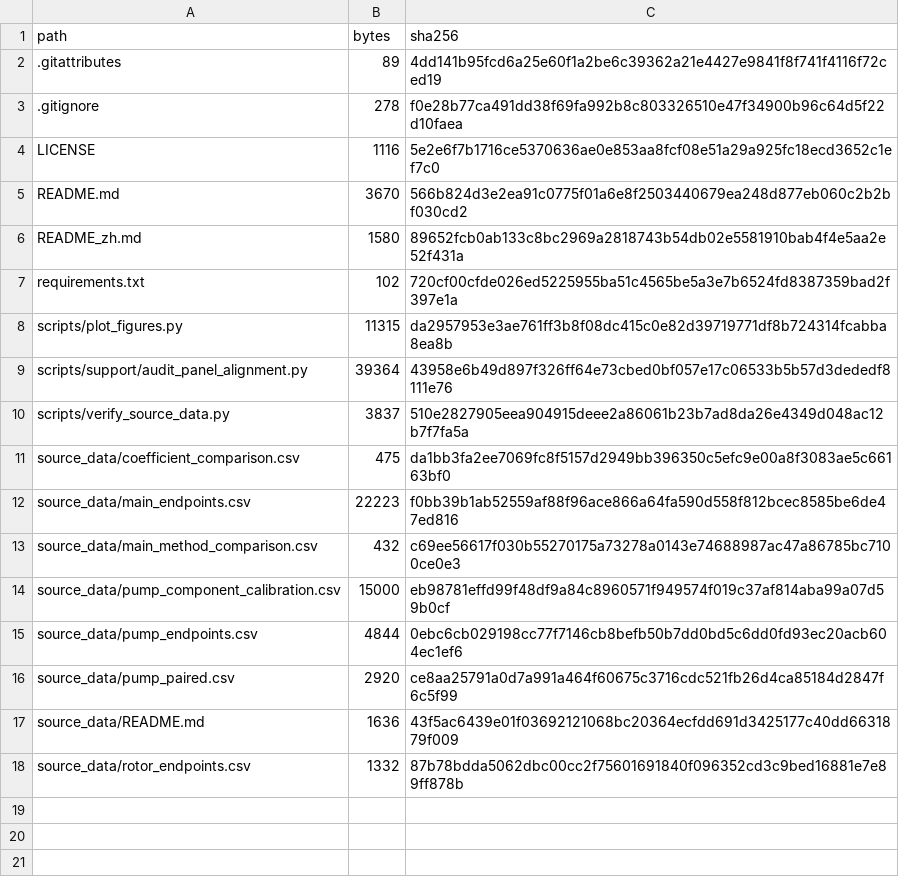
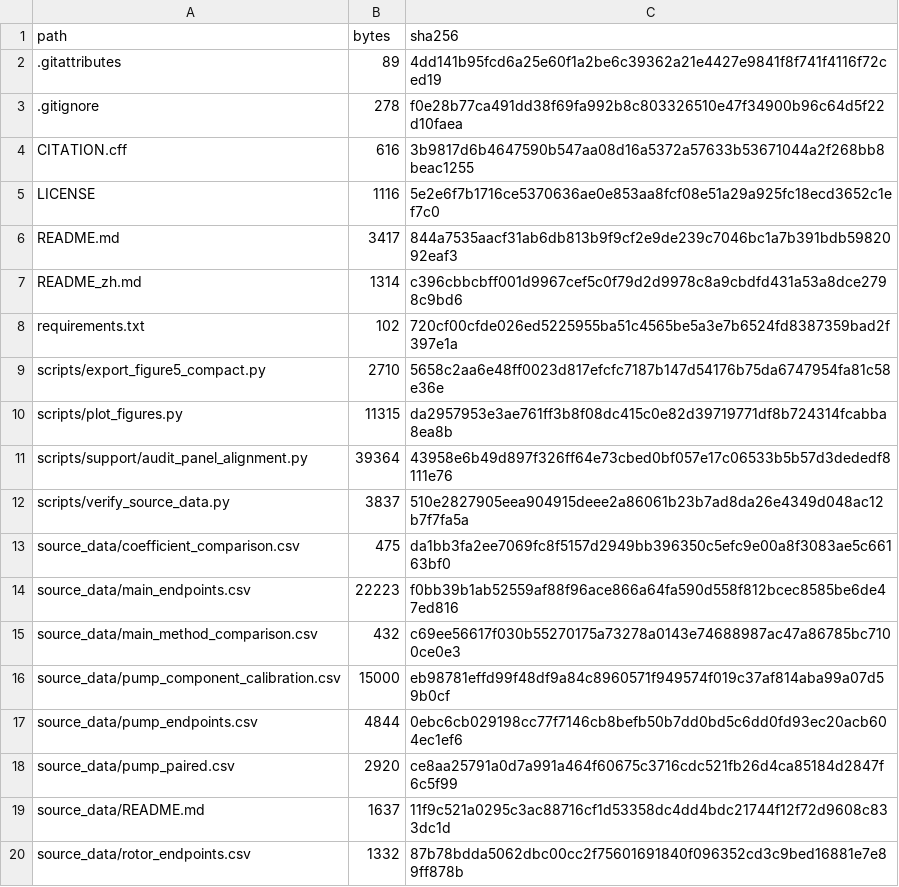
Before and after one commit to gary0328github/jvc-dynamic-vision-diagnostics, a CSV file: MANIFEST_SHA256.csv, drawn as a sheet.

Commit message:
Publish numerical support materials and current Figure 5 export

```diff
--- a/MANIFEST_SHA256.csv
+++ b/MANIFEST_SHA256.csv
@@ -3,6 +3,8 @@ path,bytes,sha256
 .gitignore,278,f0e28b77ca491dd38f69fa992b8c803326510e47f34900b96c64d5f22d10faea
+CITATION.cff,616,3b9817d6b4647590b547aa08d16a5372a57633b53671044a2f268bb8beac1255
 LICENSE,1116,5e2e6f7b1716ce5370636ae0e853aa8fcf08e51a29a925fc18ecd3652c1ef7c0
-README.md,3670,566b824d3e2ea91c0775f01a6e8f2503440679ea248d877eb060c2b2bf030cd2
-README_zh.md,1580,89652fcb0ab133c8bc2969a2818743b54db02e5581910bab4f4e5aa2e52f431a
+README.md,3417,844a7535aacf31ab6db813b9f9cf2e9de239c7046bc1a7b391bdb5982092eaf3
+README_zh.md,1314,c396cbbcbff001d9967cef5c0f79d2d9978c8a9cbdfd431a53a8dce2798c9bd6
 requirements.txt,102,720cf00cfde026ed5225955ba51c4565be5a3e7b6524fd8387359bad2f397e1a
+scripts/export_figure5_compact.py,2710,5658c2aa6e48ff0023d817efcfc7187b147d54176b75da6747954fa81c58e36e
 scripts/plot_figures.py,11315,da2957953e3ae761ff3b8f08dc415c0e82d39719771df8b724314fcabba8ea8b
@@ -16,3 +18,3 @@ source_data/pump_endpoints.csv,4844,0ebc6cb029198cc77f7146cb8befb50b7dd0bd5c6dd0
 source_data/pump_paired.csv,2920,ce8aa25791a0d7a991a464f60675c3716cdc521fb26d4ca85184d2847f6c5f99
-source_data/README.md,1636,43f5ac6439e01f03692121068bc20364ecfdd691d3425177c40dd6631879f009
+source_data/README.md,1637,11f9c521a0295c3ac88716cf1d53358dc4dd4bdc21744f12f72d9608c833dc1d
 source_data/rotor_endpoints.csv,1332,87b78bdda5062dbc00cc2f75601691840f096352cd3c9bed16881e7e89ff878b
```
Also changed, not shown: 5 other files.
